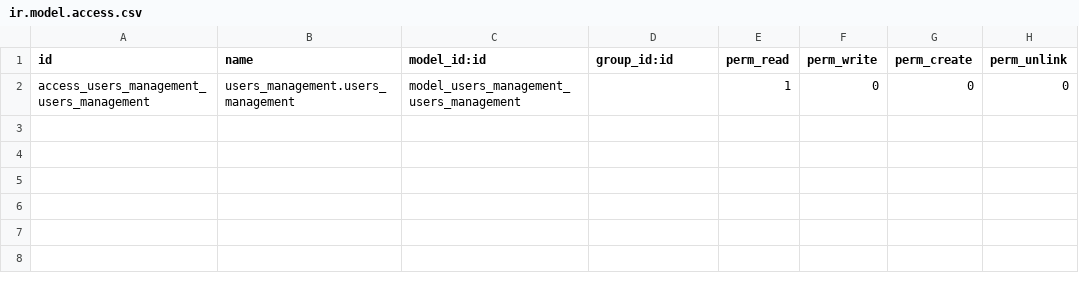
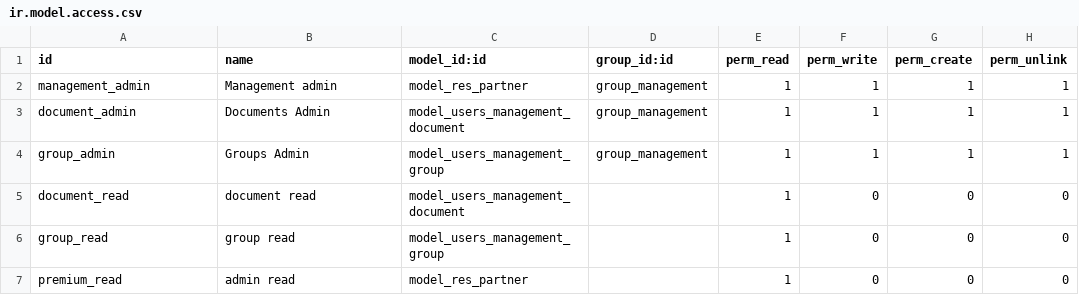
Before and after one commit to JarssS8/ModuloOdoo, a CSV file: security/ir.model.access.csv, drawn as a sheet.

```diff
--- a/security/ir.model.access.csv
+++ b/security/ir.model.access.csv
@@ -1,2 +1,7 @@
 id,name,model_id:id,group_id:id,perm_read,perm_write,perm_create,perm_unlink
-access_users_management_users_management,users_management.users_management,model_users_management_users_management,,1,0,0,0
+management_admin, Management admin,model_res_partner,group_management,1,1,1,1
+document_admin, Documents Admin,model_users_management_document,group_management,1,1,1,1
+group_admin, Groups Admin,model_users_management_group,group_management,1,1,1,1
+document_read, document read,model_users_management_document,,1,0,0,0
+group_read, group read,model_users_management_group,,1,0,0,0
+premium_read,admin read,model_res_partner,,1,0,0,0
```
Also changed, not shown: 27 other files.
